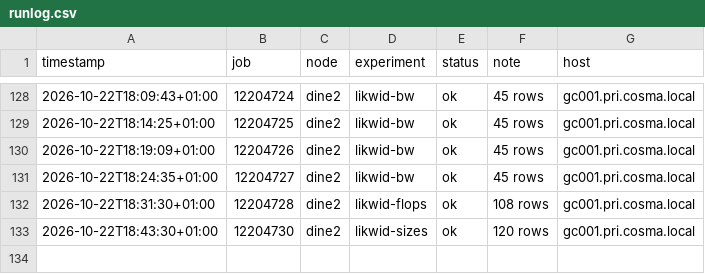
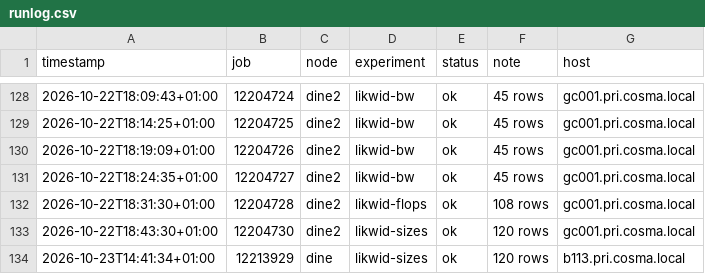
Before and after one commit to bobby-ta/cluster-challenge-durham, a CSV file: results/runlog.csv, drawn as a sheet; only a part is shown, gaps mark what is left out; the diff names each change by its address in the sheet, - before the commit and + after, or states it on an @@ line.

Commit message:
results: dine likwid sizes triad_avx (job 12213929)

```diff
--- a/results/runlog.csv
+++ b/results/runlog.csv
+row 134: 2026-10-23T14:41:34+01:00 | 12213929 | dine | likwid-sizes | ok | 120 rows | b113.pri.cosma.local
```
Also changed, not shown: 17 other files.
